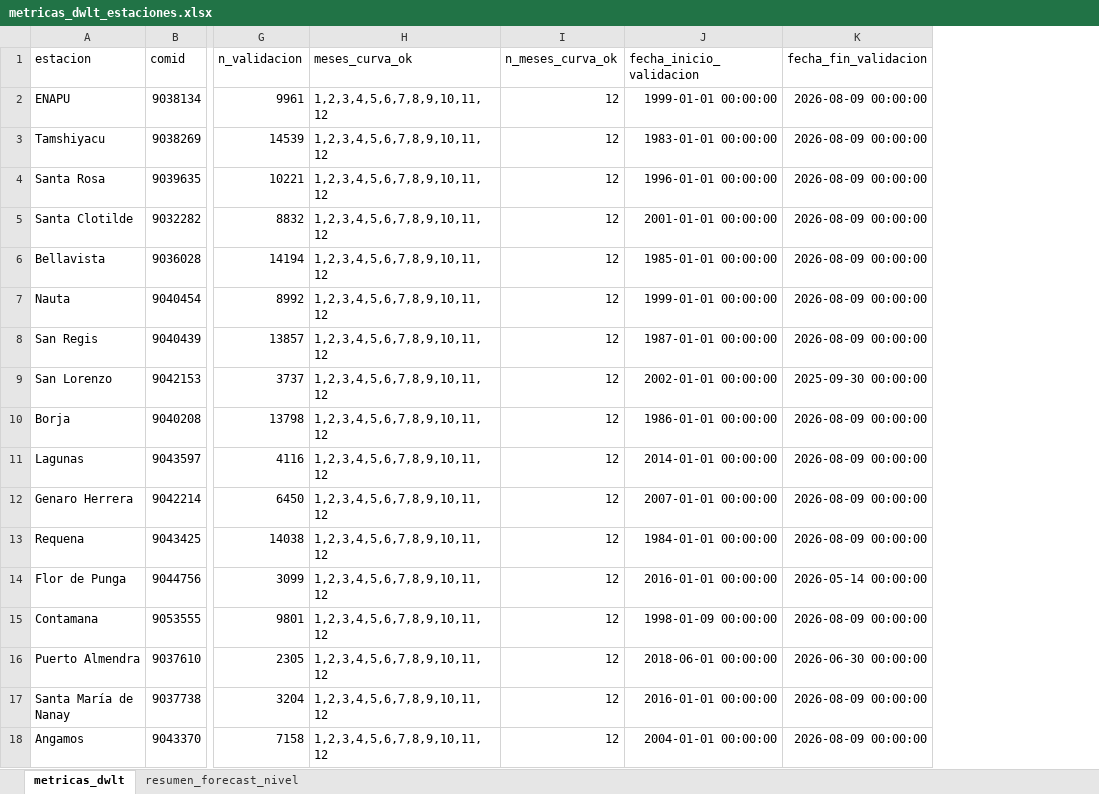
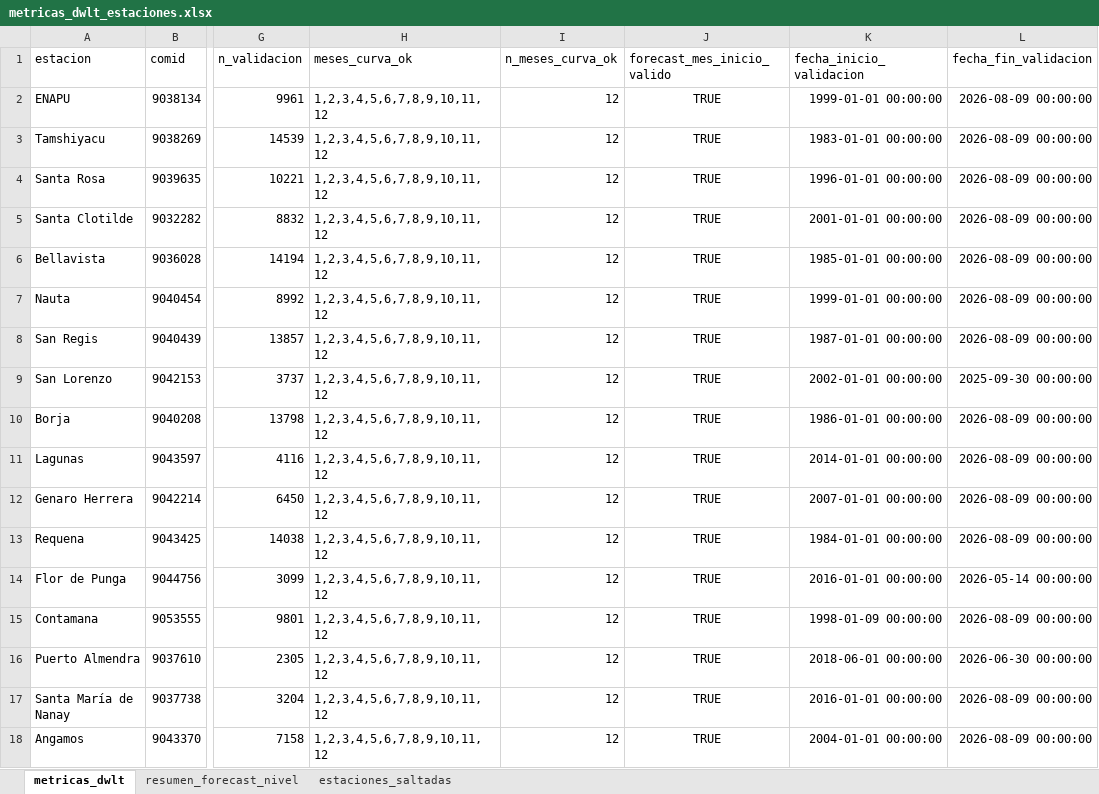
Before and after one commit to KURONO23/LoretoNivelesaCaudales, an Excel workbook: outputs/metricas_dwlt_estaciones.xlsx, sheet metricas_dwlt, drawn as a sheet; only a part is shown, gaps mark what is left out; values as stored, in another font and other column widths than the file's, no borders; the diff names each change by its address in the sheet, - before the commit and + after, or states it on an @@ line.

```diff
--- a/outputs/metricas_dwlt_estaciones.xlsx (sheet metricas_dwlt)
+++ b/outputs/metricas_dwlt_estaciones.xlsx (sheet metricas_dwlt)
+sheet tab: estaciones_saltadas
+column J (forecast_mes_inicio_valido), rows 2-18: all TRUE
```
Also changed, not shown: outputs/pronostico_nivel_7dias_estaciones.xlsx, outputs/validacion_dwlt_hasta_observado_disponible.xlsx, 4 other files.
